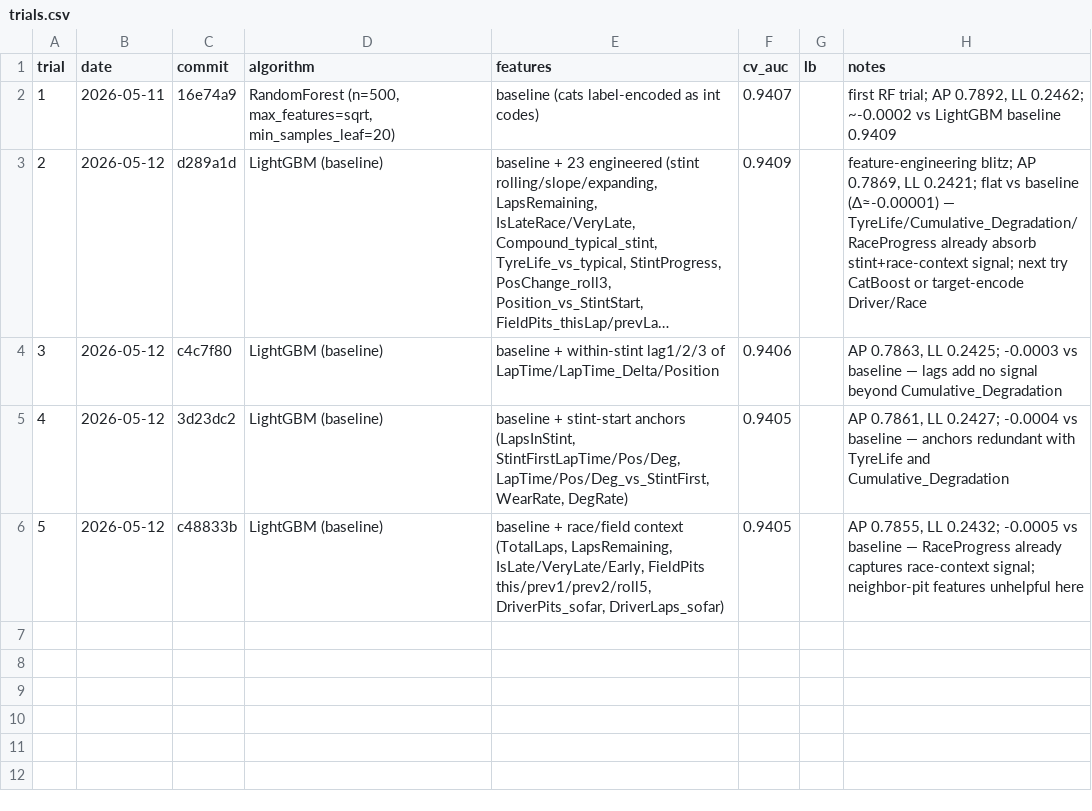
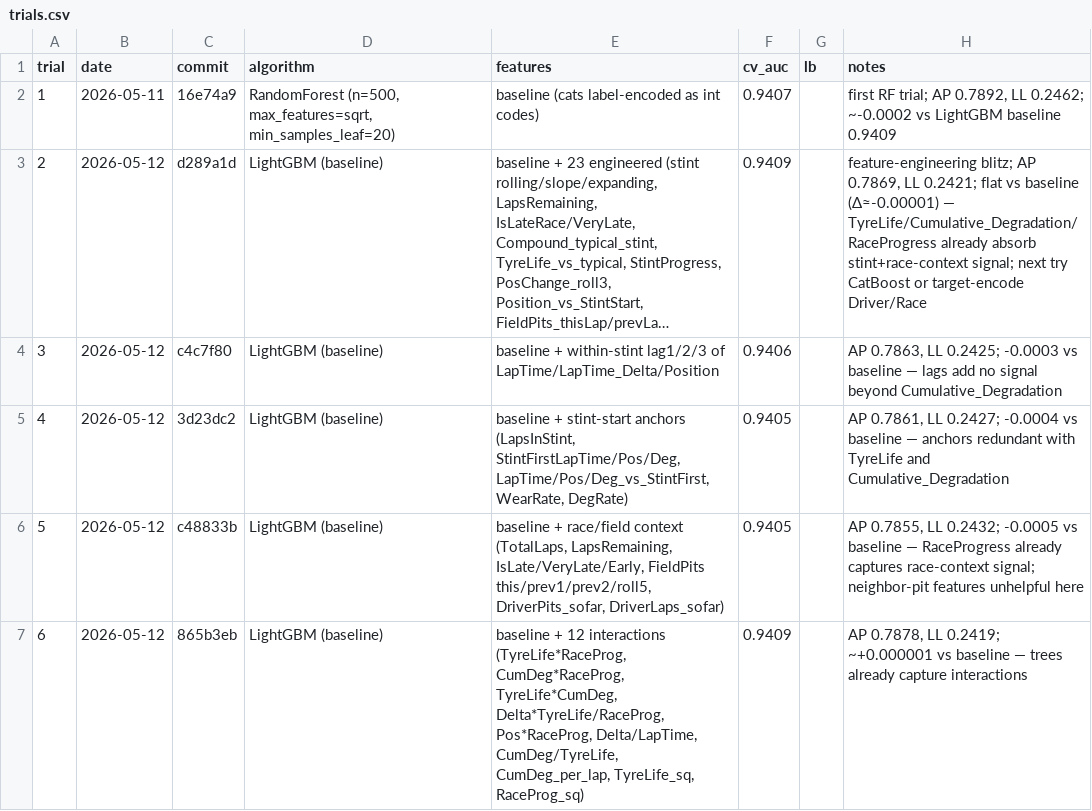
Before and after one commit to Propar2750/PitStop, a CSV file: trials.csv, drawn as a sheet; long unchanged cells end in …; the diff names each change by its address in the sheet, - before the commit and + after, or states it on an @@ line.

```diff
--- a/trials.csv
+++ b/trials.csv
+row 7: 6 | 2026-05-12 | 865b3eb | LightGBM (baseline) | baseline + 12 interactions (TyreLife*RaceProg, CumDeg*RaceProg, TyreLife*CumDeg, Delta*TyreLife/RaceProg, Pos*RaceProg, Delta/LapTime, CumDeg/TyreLife, CumDeg_per_lap, TyreLife_sq, RaceProg_sq) | 0.9409 |  | AP 0.7878, LL 0.2419; ~+0.000001 vs baseline — trees already capture interactions
```
